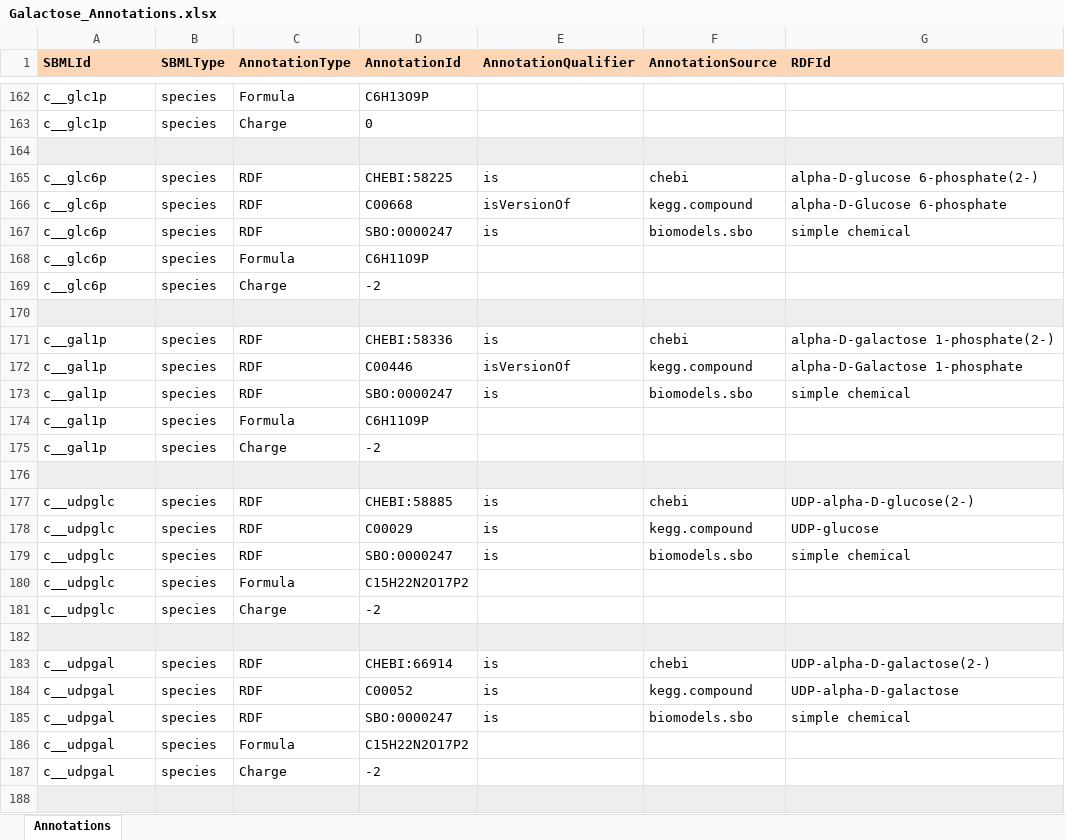
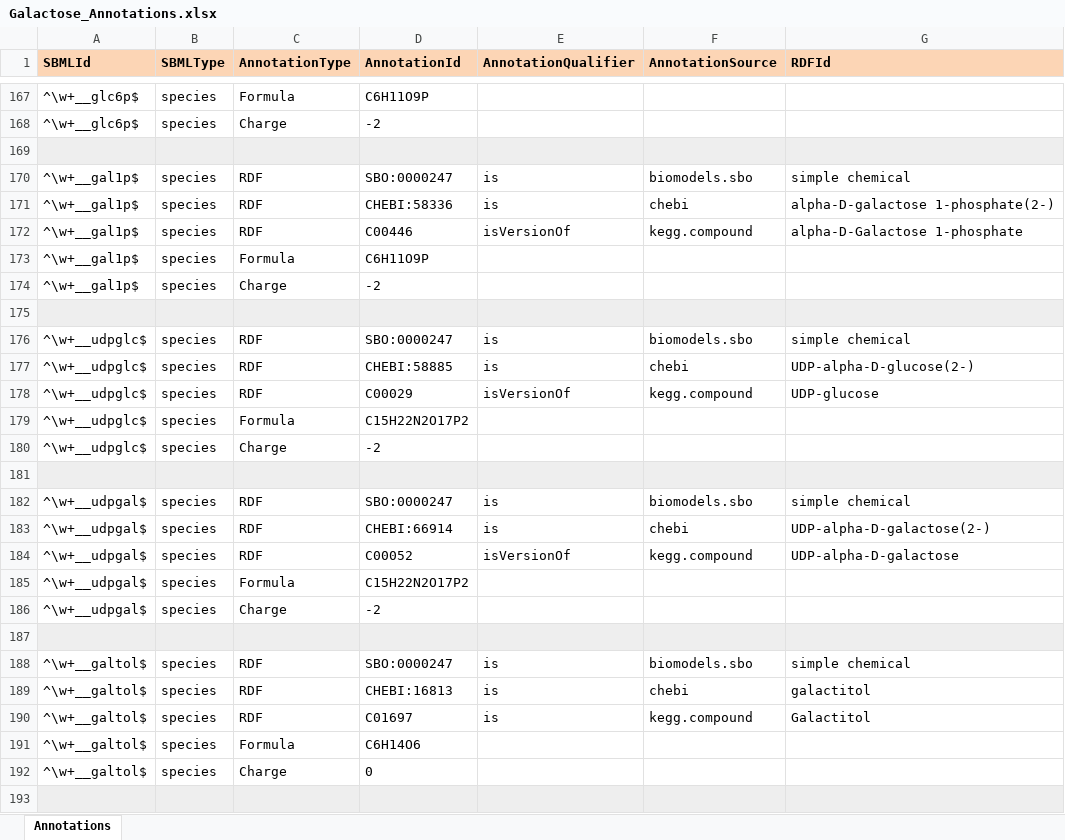
Before and after one commit to jingyayeah/multiscale-galactose, an Excel workbook: sbml/galactose/Galactose_Annotations.xlsx, sheet Annotations, drawn as a sheet; only a part is shown, gaps mark what is left out; values as stored, in another font and other column widths than the file's, no borders; removed rows and columns are numbered as before the commit, all else as after; the diff covers the shown part only; the diff names each change by its address in the sheet, - before the commit and + after, or states it on an @@ line.

Commit message:
Updating species table

```diff
--- a/sbml/galactose/Galactose_Annotations.xlsx (sheet Annotations)
+++ b/sbml/galactose/Galactose_Annotations.xlsx (sheet Annotations)
-A167:A168 (SBMLId): c__glc1p
+A167:A168 (SBMLId): ^\w+__glc6p$
-D167 (AnnotationId): C6H13O9P
+D167 (AnnotationId): C6H11O9P
-D168 (AnnotationId): 0
+D168 (AnnotationId): -2
+row 170: ^\w+__gal1p$ | species | RDF | SBO:0000247 | is | biomodels.sbo | simple chemical
-A171:A172 (SBMLId): c__glc6p
+A171:A172 (SBMLId): ^\w+__gal1p$
-D171 (AnnotationId): CHEBI:58225
+D171 (AnnotationId): CHEBI:58336
-G171 (RDFId): alpha-D-glucose 6-phosphate(2-)
+G171 (RDFId): alpha-D-galactose 1-phosphate(2-)
-D172 (AnnotationId): C00668
+D172 (AnnotationId): C00446
-G172 (RDFId): alpha-D-Glucose 6-phosphate
+G172 (RDFId): alpha-D-Galactose 1-phosphate
-row 167: c__glc6p | species | RDF | SBO:0000247 | is | biomodels.sbo | simple chemical
-A173:A174 (SBMLId): c__glc6p
+A173:A174 (SBMLId): ^\w+__gal1p$
-row 171: c__gal1p | species | RDF | CHEBI:58336 | is | chebi | alpha-D-galactose 1-phosphate(2-)
-row 172: c__gal1p | species | RDF | C00446 | isVersionOf | kegg.compound | alpha-D-Galactose 1-phosphate
-A176 (SBMLId): c__gal1p
+A176 (SBMLId): ^\w+__udpglc$
+row 177: ^\w+__udpglc$ | species | RDF | CHEBI:58885 | is | chebi | UDP-alpha-D-glucose(2-)
+row 178: ^\w+__udpglc$ | species | RDF | C00029 | isVersionOf | kegg.compound | UDP-glucose
-A179:A180 (SBMLId): c__gal1p
+A179:A180 (SBMLId): ^\w+__udpglc$
-D179 (AnnotationId): C6H11O9P
+D179 (AnnotationId): C15H22N2O17P2
-row 177: c__udpglc | species | RDF | CHEBI:58885 | is | chebi | UDP-alpha-D-glucose(2-)
-row 178: c__udpglc | species | RDF | C00029 | is | kegg.compound | UDP-glucose
-A182 (SBMLId): c__udpglc
+A182 (SBMLId): ^\w+__udpgal$
+row 183: ^\w+__udpgal$ | species | RDF | CHEBI:66914 | is | chebi | UDP-alpha-D-galactose(2-)
+row 184: ^\w+__udpgal$ | species | RDF | C00052 | isVersionOf | kegg.compound | UDP-alpha-D-galactose
-A185:A186 (SBMLId): c__udpglc
+A185:A186 (SBMLId): ^\w+__udpgal$
-row 183: c__udpgal | species | RDF | CHEBI:66914 | is | chebi | UDP-alpha-D-galactose(2-)
-row 184: c__udpgal | species | RDF | C00052 | is | kegg.compound | UDP-alpha-D-galactose
-A188 (SBMLId): c__udpgal
+A188 (SBMLId): ^\w+__galtol$
+row 189: ^\w+__galtol$ | species | RDF | CHEBI:16813 | is | chebi | galactitol
+row 190: ^\w+__galtol$ | species | RDF | C01697 | is | kegg.compound | Galactitol
-A191:A192 (SBMLId): c__udpgal
+A191:A192 (SBMLId): ^\w+__galtol$
-D191 (AnnotationId): C15H22N2O17P2
+D191 (AnnotationId): C6H14O6
-D192 (AnnotationId): -2
+D192 (AnnotationId): 0
```
Also changed, not shown: 36 added rows, 37 removed rows, 77 edited cells and cell formats elsewhere in this sheet, 3 other files.
